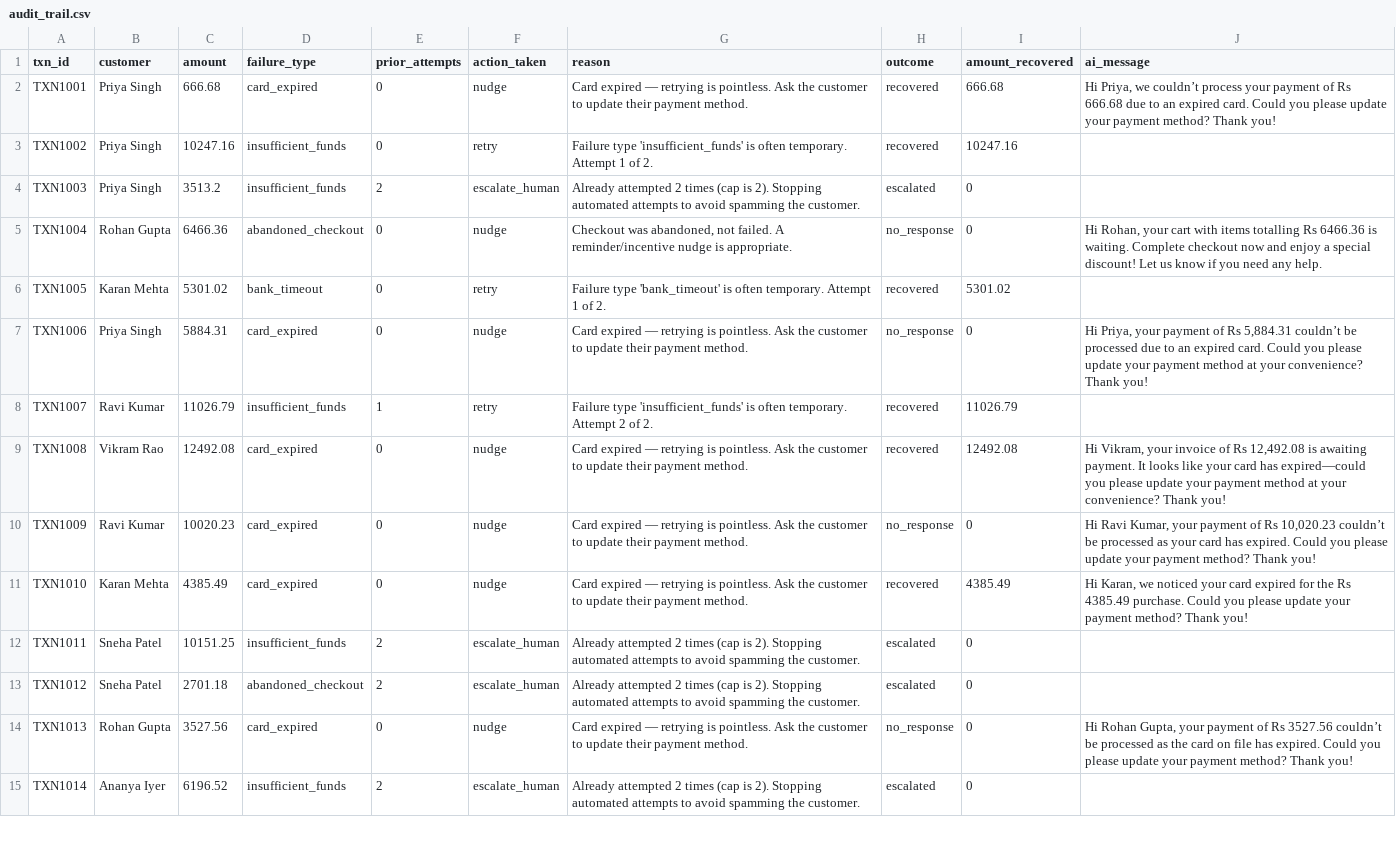
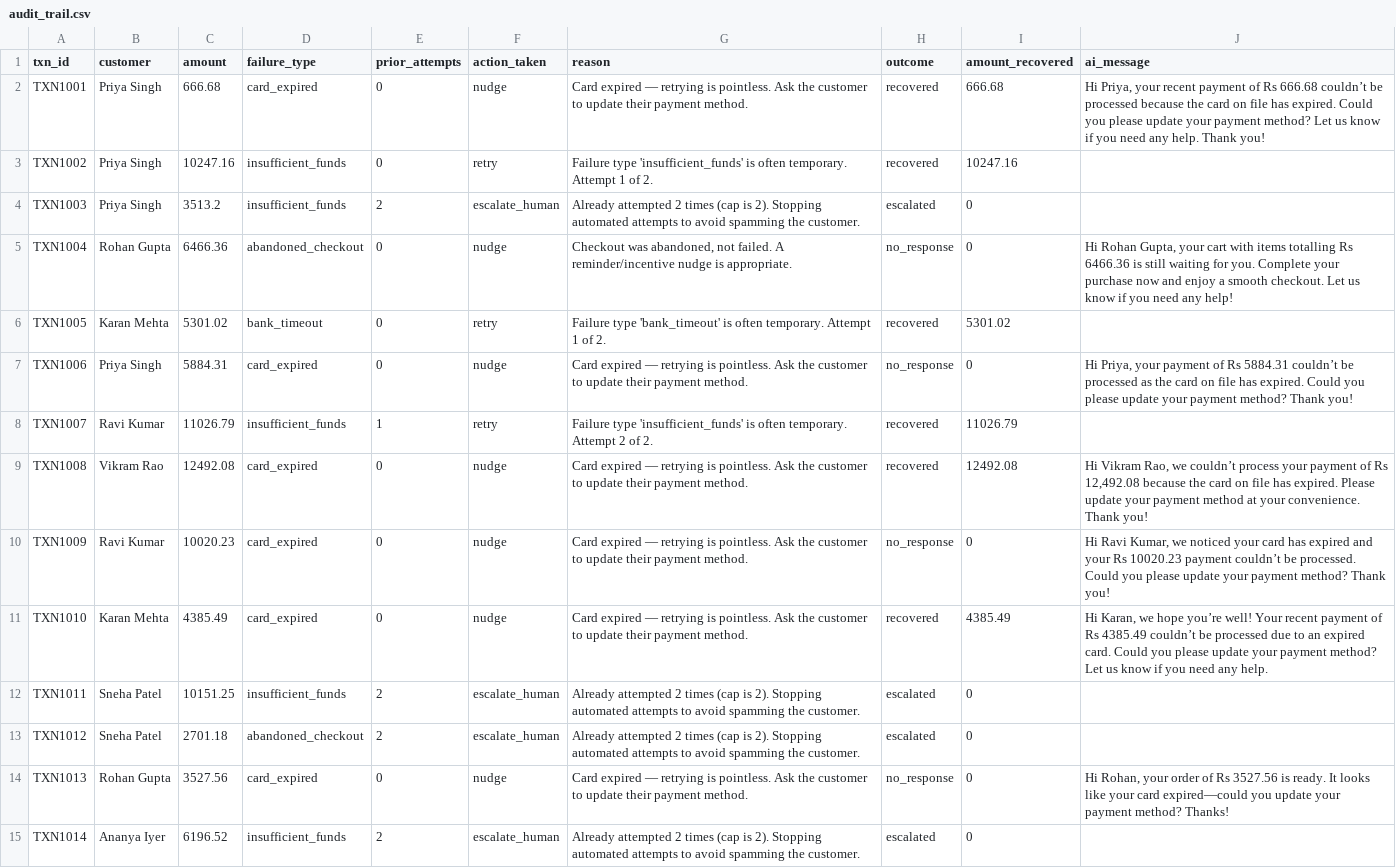
Before and after one commit to akshithano/revenue-recovery-agent, a CSV file: audit_trail.csv, drawn as a sheet; only a part is shown; the diff covers the shown part only.

```diff
--- a/audit_trail.csv
+++ b/audit_trail.csv
@@ -1,15 +1,15 @@
 txn_id,customer,amount,failure_type,prior_attempts,action_taken,reason,outcome,amount_recovered,ai_message
-TXN1001,Priya Singh,666.68,card_expired,0,nudge,Card expired — retrying is pointless. Ask the customer to update their payment method.,recovered,666.68,"Hi Priya, we couldn’t process your payment of Rs 666.68 due to an expired card. Could you please update your payment method? Thank you!"
+TXN1001,Priya Singh,666.68,card_expired,0,nudge,Card expired — retrying is pointless. Ask the customer to update their payment method.,recovered,666.68,"Hi Priya, your recent payment of Rs 666.68 couldn’t be processed because the card on file has expired. Could you please update your payment method? Let us know if you need any help. Thank you!"
 TXN1002,Priya Singh,10247.16,insufficient_funds,0,retry,Failure type 'insufficient_funds' is often temporary. Attempt 1 of 2.,recovered,10247.16,
 TXN1003,Priya Singh,3513.2,insufficient_funds,2,escalate_human,Already attempted 2 times (cap is 2). Stopping automated attempts to avoid spamming the customer.,escalated,0,
-TXN1004,Rohan Gupta,6466.36,abandoned_checkout,0,nudge,"Checkout was abandoned, not failed. A reminder/incentive nudge is appropriate.",no_response,0,"Hi Rohan, your cart with items totalling Rs 6466.36 is waiting. Complete checkout now and enjoy a special discount! Let us know if you need any help."
+TXN1004,Rohan Gupta,6466.36,abandoned_checkout,0,nudge,"Checkout was abandoned, not failed. A reminder/incentive nudge is appropriate.",no_response,0,"Hi Rohan Gupta, your cart with items totalling Rs 6466.36 is still waiting for you. Complete your purchase now and enjoy a smooth checkout. Let us know if you need any help!"
 TXN1005,Karan Mehta,5301.02,bank_timeout,0,retry,Failure type 'bank_timeout' is often temporary. Attempt 1 of 2.,recovered,5301.02,
-TXN1006,Priya Singh,5884.31,card_expired,0,nudge,Card expired — retrying is pointless. Ask the customer to update their payment method.,no_response,0,"Hi Priya, your payment of Rs 5,884.31 couldn’t be processed due to an expired card. Could you please update your payment method at your convenience? Thank you!"
+TXN1006,Priya Singh,5884.31,card_expired,0,nudge,Card expired — retrying is pointless. Ask the customer to update their payment method.,no_response,0,"Hi Priya, your payment of Rs 5884.31 couldn’t be processed as the card on file has expired. Could you please update your payment method? Thank you!"
 TXN1007,Ravi Kumar,11026.79,insufficient_funds,1,retry,Failure type 'insufficient_funds' is often temporary. Attempt 2 of 2.,recovered,11026.79,
-TXN1008,Vikram Rao,12492.08,card_expired,0,nudge,Card expired — retrying is pointless. Ask the customer to update their payment method.,recovered,12492.08,"Hi Vikram, your invoice of Rs 12,492.08 is awaiting payment. It looks like your card has expired—could you please update your payment method at your convenience? Thank you!"
-TXN1009,Ravi Kumar,10020.23,card_expired,0,nudge,Card expired — retrying is pointless. Ask the customer to update their payment method.,no_response,0,"Hi Ravi Kumar, your payment of Rs 10,020.23 couldn’t be processed as your card has expired. Could you please update your payment method? Thank you!"
-TXN1010,Karan Mehta,4385.49,card_expired,0,nudge,Card expired — retrying is pointless. Ask the customer to update their payment method.,recovered,4385.49,"Hi Karan, we noticed your card expired for the Rs 4385.49 purchase. Could you please update your payment method? Thank you!"
+TXN1008,Vikram Rao,12492.08,card_expired,0,nudge,Card expired — retrying is pointless. Ask the customer to update their payment method.,recovered,12492.08,"Hi Vikram Rao, we couldn’t process your payment of Rs 12,492.08 because the card on file has expired. Please update your payment method at your convenience. Thank you!"
+TXN1009,Ravi Kumar,10020.23,card_expired,0,nudge,Card expired — retrying is pointless. Ask the customer to update their payment method.,no_response,0,"Hi Ravi Kumar, we noticed your card has expired and your Rs 10020.23 payment couldn’t be processed. Could you please update your payment method? Thank you!"
+TXN1010,Karan Mehta,4385.49,card_expired,0,nudge,Card expired — retrying is pointless. Ask the customer to update their payment method.,recovered,4385.49,"Hi Karan, we hope you’re well! Your recent payment of Rs 4385.49 couldn’t be processed due to an expired card. Could you please update your payment method? Let us know if you need any help."
 TXN1011,Sneha Patel,10151.25,insufficient_funds,2,escalate_human,Already attempted 2 times (cap is 2). Stopping automated attempts to avoid spamming the customer.,escalated,0,
 TXN1012,Sneha Patel,2701.18,abandoned_checkout,2,escalate_human,Already attempted 2 times (cap is 2). Stopping automated attempts to avoid spamming the customer.,escalated,0,
-TXN1013,Rohan Gupta,3527.56,card_expired,0,nudge,Card expired — retrying is pointless. Ask the customer to update their payment method.,no_response,0,"Hi Rohan Gupta, your payment of Rs 3527.56 couldn’t be processed as the card on file has expired. Could you please update your payment method? Thank you!"
+TXN1013,Rohan Gupta,3527.56,card_expired,0,nudge,Card expired — retrying is pointless. Ask the customer to update their payment method.,no_response,0,"Hi Rohan, your order of Rs 3527.56 is ready. It looks like your card expired—could you update your payment method? Thanks!"
 TXN1014,Ananya Iyer,6196.52,insufficient_funds,2,escalate_human,Already attempted 2 times (cap is 2). Stopping automated attempts to avoid spamming the customer.,escalated,0,
```
Also changed, not shown: 17 edited cells elsewhere in this file, 2 other files.
